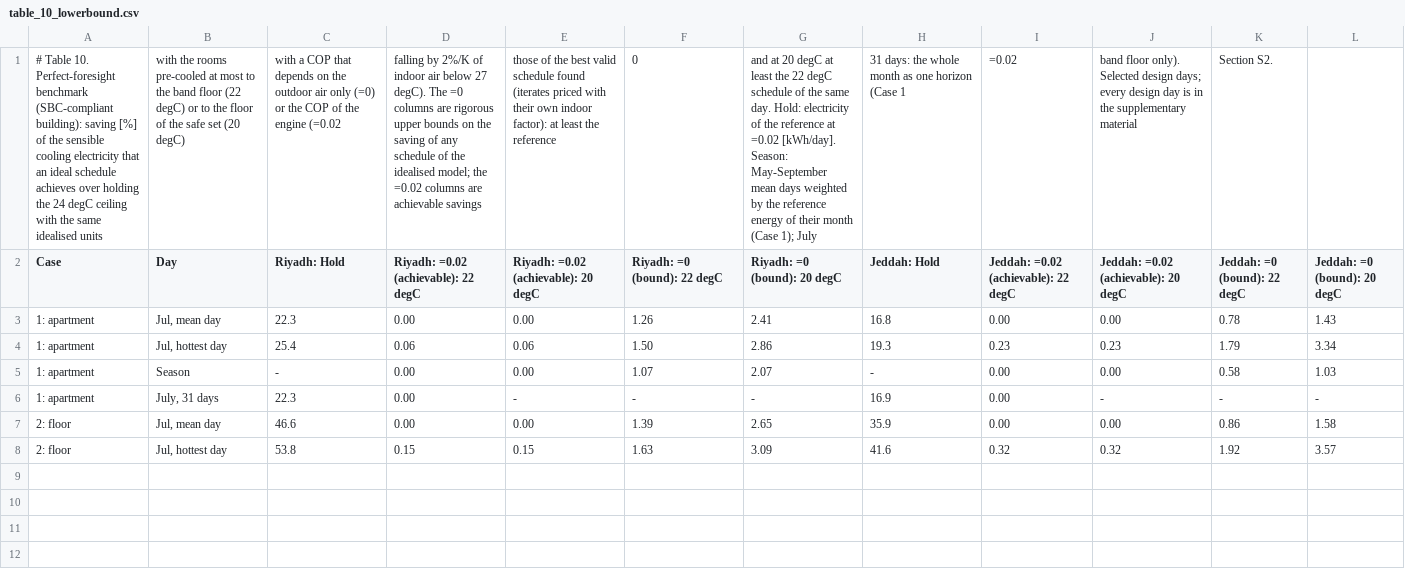
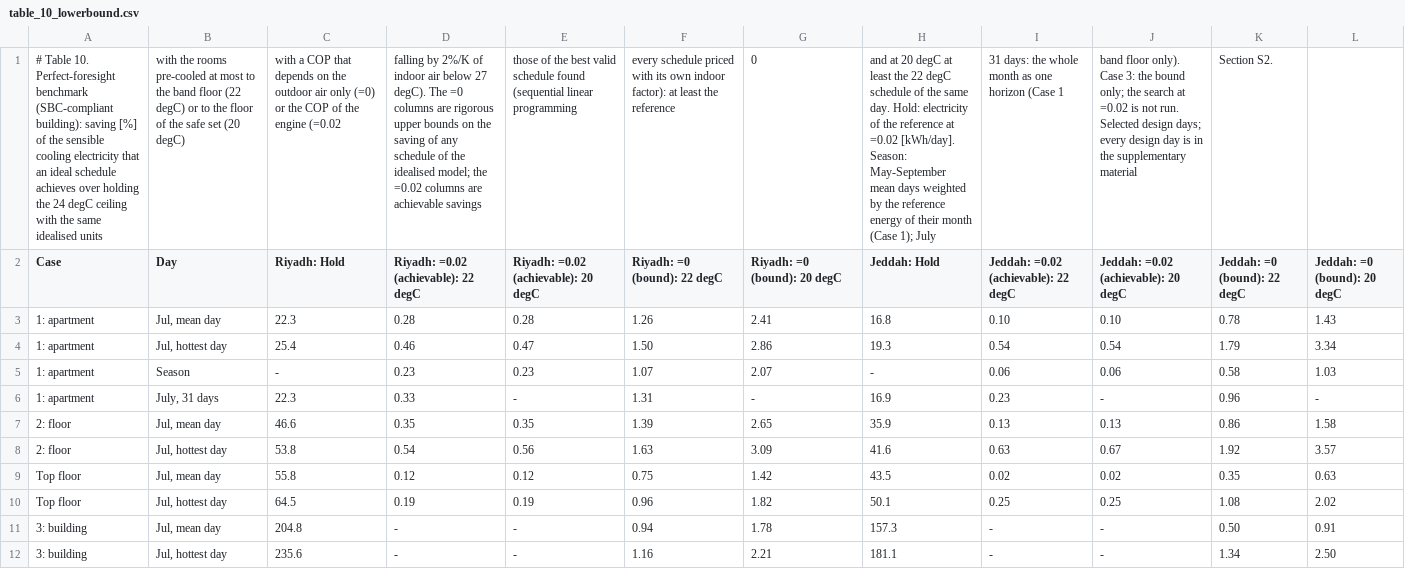
Before and after one commit to drhamzahfaraj/Comfort-Constrained-Operation-of-HVAC-in-Saudi-Residential-Buildings, a CSV file: results/csv/tables/table_10_lowerbound.csv, drawn as a sheet; the diff names each change by its address in the sheet, - before the commit and + after, or states it on an @@ line.

```diff
--- a/results/csv/tables/table_10_lowerbound.csv
+++ b/results/csv/tables/table_10_lowerbound.csv
-E1: …schedule found (iterates priced with their own indoor factor): at least the reference
+E1: …schedule found (sequential linear programming
-F1 (Riyadh: =0 (bound): 22 degC): 0
+F1 (Riyadh: =0 (bound): every schedule priced with its own indoor factor): at least the reference
-G1 (Riyadh: =0 (bound): 20 degC): and at 20 degC at least the 22 degC schedule of the same day. Hold: electricity of the reference at =0.02 [kWh/day]. Season: May-September mean days weighted by the reference energy of their month (Case 1); July
+G1 (Riyadh: =0 (bound): 0
-H1 (Jeddah: Hold): 31 days: the whole month as one horizon (Case 1
+H1 (Jeddah: Hold): and at 20 degC at least the 22 degC schedule of the same day. Hold: electricity of the reference at =0.02 [kWh/day]. Season: May-September mean days weighted by the reference energy of their month (Case 1); July
-I1: =0.02
+I1: 31 days: the whole month as one horizon (Case 1
-J1: …floor only). Selected design…
+J1: …floor only). Case 3: the bound only; the search at =0.02 is not run. Selected design…
-D3: 0.00
+D3: 0.28
-E3: 0.00
+E3: 0.28
-I3: 0.00
+I3: 0.10
-J3: 0.00
+J3: 0.10
-D4: 0.06
+D4: 0.46
-E4: 0.06
+E4: 0.47
-I4: 0.23
+I4: 0.54
-J4: 0.23
+J4: 0.54
-D5: 0.00
+D5: 0.23
-E5: 0.00
+E5: 0.23
-I5: 0.00
+I5: 0.06
-J5: 0.00
+J5: 0.06
-D6: 0.00
+D6: 0.33
-F6 (Riyadh: =0 (bound): 22 degC): -
+F6 (Riyadh: =0 (bound): 1.31
-I6: 0.00
+I6: 0.23
-K6 (Jeddah: =0 (bound): 22 degC): -
+K6 (Jeddah: =0 (bound): 0.96
-D7: 0.00
+D7: 0.35
-E7: 0.00
+E7: 0.35
-I7: 0.00
+I7: 0.13
-J7: 0.00
+J7: 0.13
-D8: 0.15
+D8: 0.54
-E8: 0.15
+E8: 0.56
-I8: 0.32
+I8: 0.63
-J8: 0.32
+J8: 0.67
+row 9: Top floor | Jul, mean day | 55.8 | 0.12 | 0.12 | 0.75 | 1.42 | 43.5 | 0.02 | 0.02 | 0.35 | 0.63
+row 10: Top floor | Jul, hottest day | 64.5 | 0.19 | 0.19 | 0.96 | 1.82 | 50.1 | 0.25 | 0.25 | 1.08 | 2.02
+row 11: 3: building | Jul, mean day | 204.8 | - | - | 0.94 | 1.78 | 157.3 | - | - | 0.50 | 0.91
+row 12: 3: building | Jul, hottest day | 235.6 | - | - | 1.16 | 2.21 | 181.1 | - | - | 1.34 | 2.50
```
Also changed, not shown: results/csv/blocks/lower_bound_checks.csv, results/csv/blocks/lp_complexity.csv, 27 other files.
